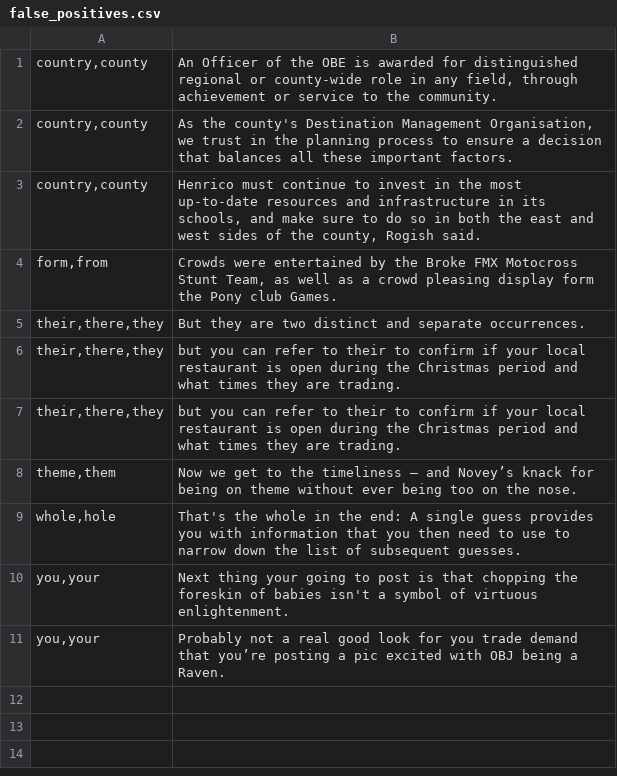
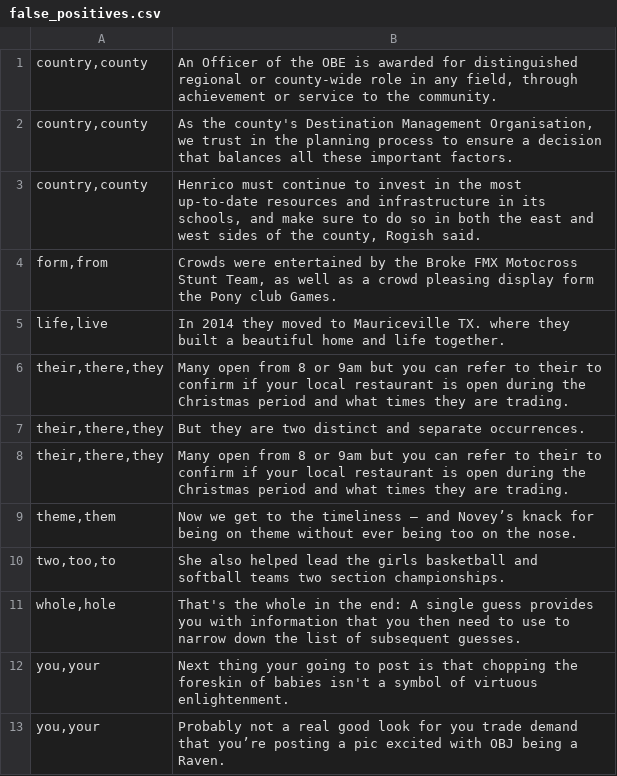
Before and after one commit to zesch/rwse-experiments, a CSV file: experiments/data/false_positives.csv, drawn as a sheet.

```diff
--- a/experiments/data/false_positives.csv
+++ b/experiments/data/false_positives.csv
@@ -4,6 +4,8 @@ country,county	Henrico must continue to invest in the most up-to-date resources
 form,from	Crowds were entertained by the Broke FMX Motocross Stunt Team, as well as a crowd pleasing display form the Pony club Games.
+life,live	In 2014 they moved to Mauriceville TX. where they built a beautiful home and life together.
+their,there,they	Many open from 8 or 9am but you can refer to their to confirm if your local restaurant is open during the Christmas period and what times they are trading.
 their,there,they	But they are two distinct and separate occurrences.
-their,there,they	but you can refer to their to confirm if your local restaurant is open during the Christmas period and what times they are trading.
-their,there,they	but you can refer to their to confirm if your local restaurant is open during the Christmas period and what times they are trading.
+their,there,they	Many open from 8 or 9am but you can refer to their to confirm if your local restaurant is open during the Christmas period and what times they are trading.
 theme,them	Now we get to the timeliness — and Novey’s knack for being on theme without ever being too on the nose.
+two,too,to	She also helped lead the girls basketball and softball teams two section championships.
 whole,hole	That's the whole in the end: A single guess provides you with information that you then need to use to narrow down the list of subsequent guesses.
```
Also changed, not shown: 6 other files.
